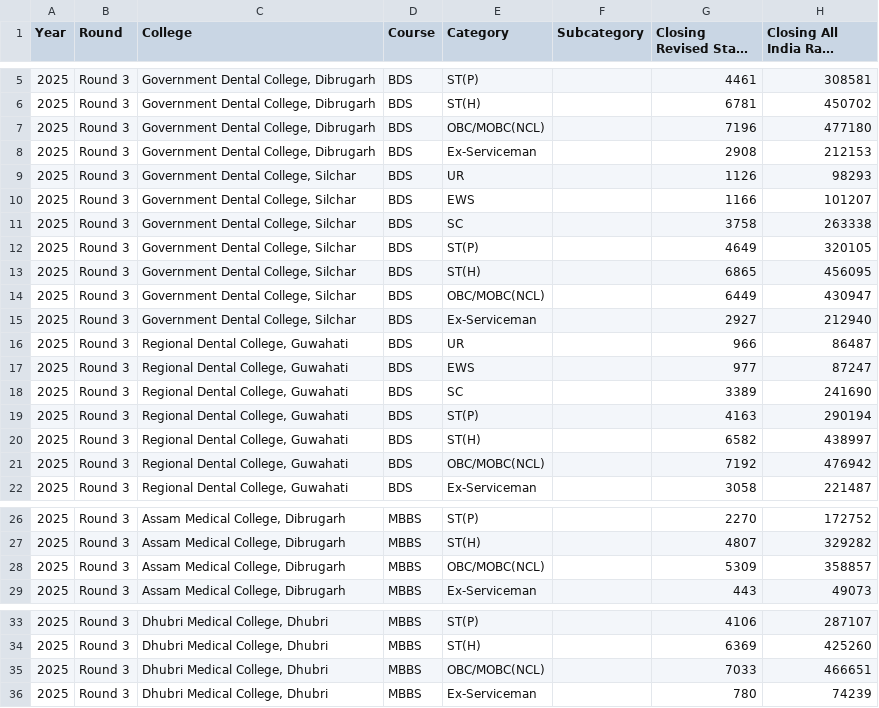
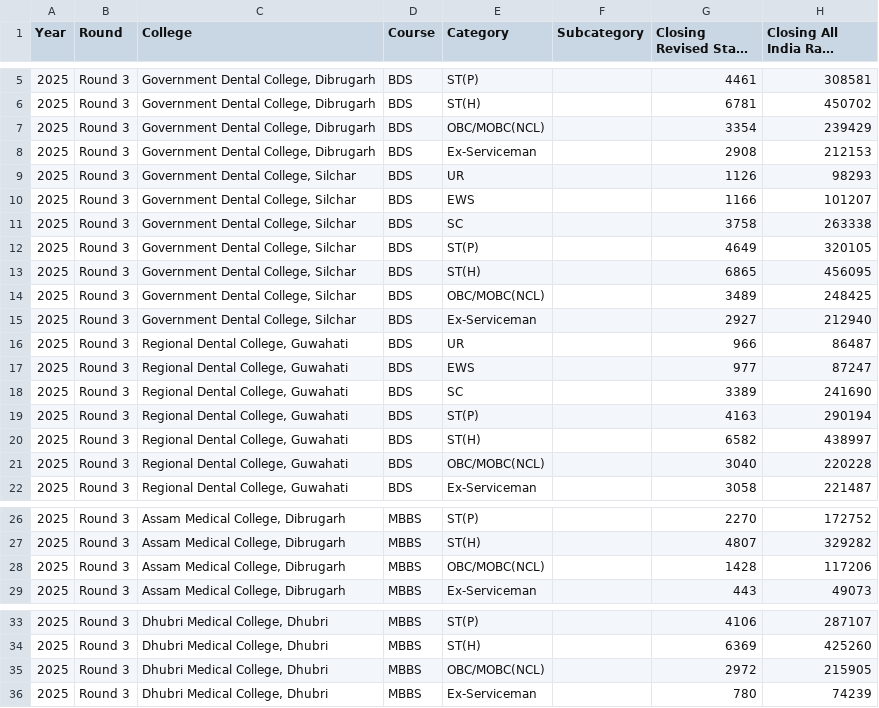
Before and after one commit to ziaur0304/divine-drape-showcase, a CSV file: public/data/closing_ranks_2025_round3.csv, drawn as a sheet; only a part is shown, gaps mark what is left out; long unchanged cells end in …; the diff covers the shown part only; the diff names each change by its address in the sheet, - before the commit and + after, or states it on an @@ line.

```diff
--- a/public/data/closing_ranks_2025_round3.csv
+++ b/public/data/closing_ranks_2025_round3.csv
-G7 (Closing Revised State Rank): 7196
+G7 (Closing Revised State Rank): 3354
-H7 (Closing All India Rank (NEET)): 477180
+H7 (Closing All India Rank (NEET)): 239429
-G14 (Closing Revised State Rank): 6449
+G14 (Closing Revised State Rank): 3489
-H14 (Closing All India Rank (NEET)): 430947
+H14 (Closing All India Rank (NEET)): 248425
-G21 (Closing Revised State Rank): 7192
+G21 (Closing Revised State Rank): 3040
-H21 (Closing All India Rank (NEET)): 476942
+H21 (Closing All India Rank (NEET)): 220228
-G28 (Closing Revised State Rank): 5309
+G28 (Closing Revised State Rank): 1428
-H28 (Closing All India Rank (NEET)): 358857
+H28 (Closing All India Rank (NEET)): 117206
-G35 (Closing Revised State Rank): 7033
+G35 (Closing Revised State Rank): 2972
-H35 (Closing All India Rank (NEET)): 466651
+H35 (Closing All India Rank (NEET)): 215905
```
Also changed, not shown: 22 edited cells elsewhere in this file.
